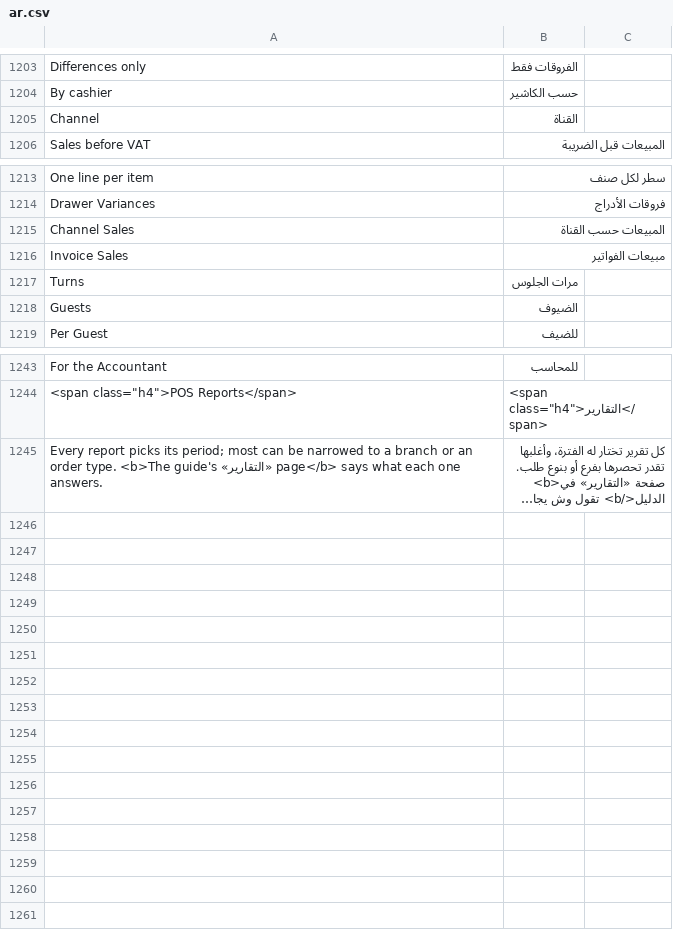
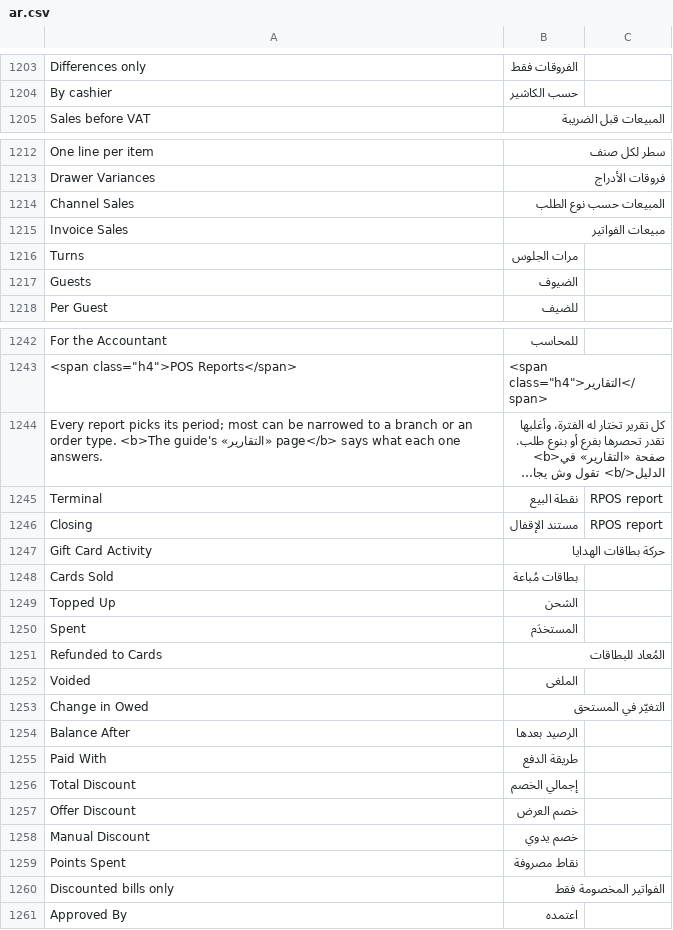
Before and after one commit to hh2000h4000/ruzmh_restaurant_pos, a CSV file: restaurant_pos/translations/ar.csv, drawn as a sheet; only a part is shown, gaps mark what is left out; long unchanged cells end in …; removed rows and columns are numbered as before the commit, all else as after; the diff names each change by its address in the sheet, - before the commit and + after, or states it on an @@ line.

```diff
--- a/restaurant_pos/translations/ar.csv
+++ b/restaurant_pos/translations/ar.csv
-row 1205: Channel | القناة
-B1214: المبيعات حسب القناة
+B1214: المبيعات حسب نوع الطلب
+row 1245: Terminal | نقطة البيع | RPOS report
+row 1246: Closing | مستند الإقفال | RPOS report
+row 1247: Gift Card Activity | حركة بطاقات الهدايا
+row 1248: Cards Sold | بطاقات مُباعة
+row 1249: Topped Up | الشحن
+row 1250: Spent | المستخدَم
+row 1251: Refunded to Cards | المُعاد للبطاقات
+row 1252: Voided | الملغى
+row 1253: Change in Owed | التغيّر في المستحق
+row 1254: Balance After | الرصيد بعدها
+row 1255: Paid With | طريقة الدفع
+row 1256: Total Discount | إجمالي الخصم
+row 1257: Offer Discount | خصم العرض
+row 1258: Manual Discount | خصم يدوي
+row 1259: Points Spent | نقاط مصروفة
+row 1260: Discounted bills only | الفواتير المخصومة فقط
+row 1261: Approved By | اعتمده
```
Also changed, not shown: 23 other files.
